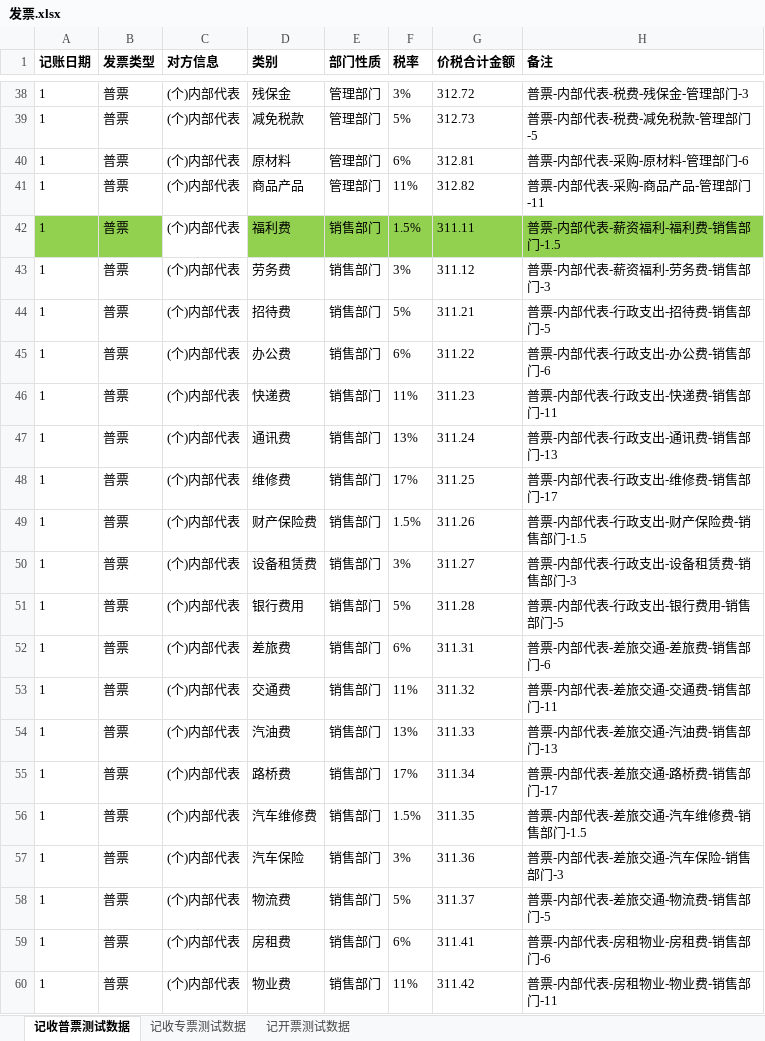
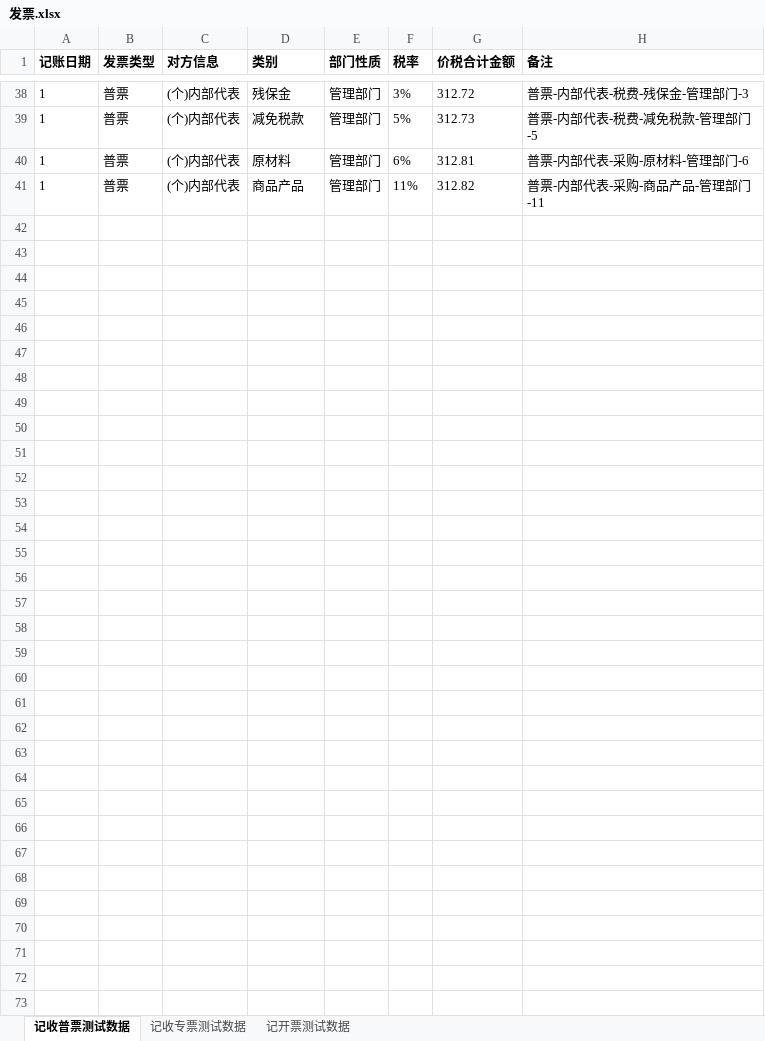
Before and after one commit to huangcaiyan/e2e-test, an Excel workbook: test_data/发票.xlsx, sheet 记收普票测试数据, drawn as a sheet; only a part is shown, gaps mark what is left out; values as stored, in another font and other column widths than the file's, no borders; the diff covers the shown part only; the diff names each change by its address in the sheet, - before the commit and + after, or states it on an @@ line.

```diff
--- a/test_data/发票.xlsx (sheet 记收普票测试数据)
+++ b/test_data/发票.xlsx (sheet 记收普票测试数据)
-row 42: 1 | 普票 | (个)内部代表 | 福利费 | 销售部门 | 1.5% | 311.11 | 普票-内部代表-薪资福利-福利费-销售部门-1.5
-row 43: 1 | 普票 | (个)内部代表 | 劳务费 | 销售部门 | 3% | 311.12 | 普票-内部代表-薪资福利-劳务费-销售部门-3
-row 44: 1 | 普票 | (个)内部代表 | 招待费 | 销售部门 | 5% | 311.21 | 普票-内部代表-行政支出-招待费-销售部门-5
-row 45: 1 | 普票 | (个)内部代表 | 办公费 | 销售部门 | 6% | 311.22 | 普票-内部代表-行政支出-办公费-销售部门-6
-row 46: 1 | 普票 | (个)内部代表 | 快递费 | 销售部门 | 11% | 311.23 | 普票-内部代表-行政支出-快递费-销售部门-11
-row 47: 1 | 普票 | (个)内部代表 | 通讯费 | 销售部门 | 13% | 311.24 | 普票-内部代表-行政支出-通讯费-销售部门-13
-row 48: 1 | 普票 | (个)内部代表 | 维修费 | 销售部门 | 17% | 311.25 | 普票-内部代表-行政支出-维修费-销售部门-17
-row 49: 1 | 普票 | (个)内部代表 | 财产保险费 | 销售部门 | 1.5% | 311.26 | 普票-内部代表-行政支出-财产保险费-销售部门-1.5
-row 50: 1 | 普票 | (个)内部代表 | 设备租赁费 | 销售部门 | 3% | 311.27 | 普票-内部代表-行政支出-设备租赁费-销售部门-3
-row 51: 1 | 普票 | (个)内部代表 | 银行费用 | 销售部门 | 5% | 311.28 | 普票-内部代表-行政支出-银行费用-销售部门-5
-row 52: 1 | 普票 | (个)内部代表 | 差旅费 | 销售部门 | 6% | 311.31 | 普票-内部代表-差旅交通-差旅费-销售部门-6
-row 53: 1 | 普票 | (个)内部代表 | 交通费 | 销售部门 | 11% | 311.32 | 普票-内部代表-差旅交通-交通费-销售部门-11
-row 54: 1 | 普票 | (个)内部代表 | 汽油费 | 销售部门 | 13% | 311.33 | 普票-内部代表-差旅交通-汽油费-销售部门-13
-row 55: 1 | 普票 | (个)内部代表 | 路桥费 | 销售部门 | 17% | 311.34 | 普票-内部代表-差旅交通-路桥费-销售部门-17
-row 56: 1 | 普票 | (个)内部代表 | 汽车维修费 | 销售部门 | 1.5% | 311.35 | 普票-内部代表-差旅交通-汽车维修费-销售部门-1.5
-row 57: 1 | 普票 | (个)内部代表 | 汽车保险 | 销售部门 | 3% | 311.36 | 普票-内部代表-差旅交通-汽车保险-销售部门-3
-row 58: 1 | 普票 | (个)内部代表 | 物流费 | 销售部门 | 5% | 311.37 | 普票-内部代表-差旅交通-物流费-销售部门-5
-row 59: 1 | 普票 | (个)内部代表 | 房租费 | 销售部门 | 6% | 311.41 | 普票-内部代表-房租物业-房租费-销售部门-6
-row 60: 1 | 普票 | (个)内部代表 | 物业费 | 销售部门 | 11% | 311.42 | 普票-内部代表-房租物业-物业费-销售部门-11
```
Also changed, not shown: 21 removed rows elsewhere in this sheet, sheet 记收专票测试数据, test_data/创建公司.xlsx, test_data/固定资产.xlsx, 10 other files.
